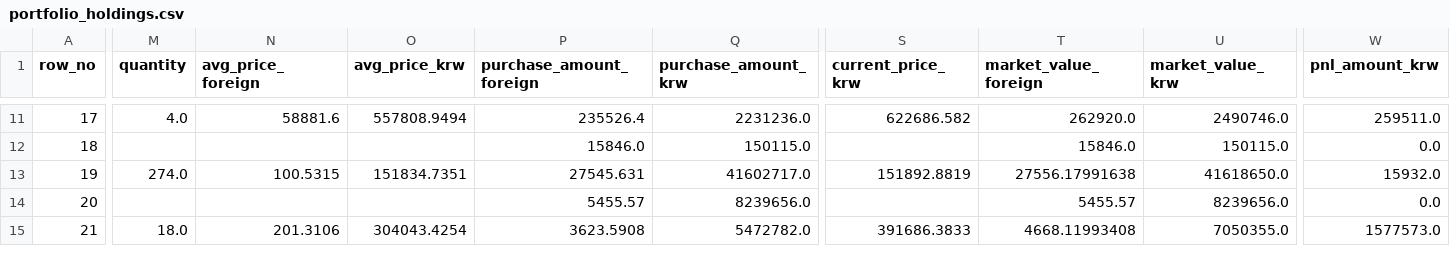
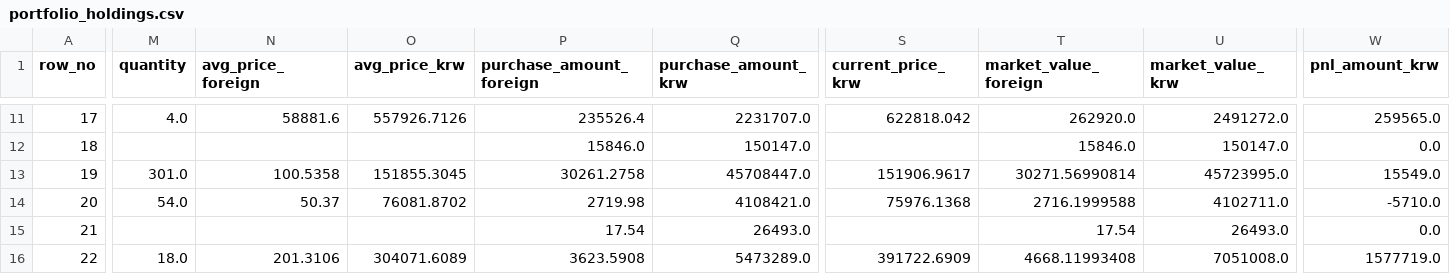
Before and after one commit to Wandongkee/portfolio-dashboard, a CSV file: web_data/portfolio_holdings.csv, drawn as a sheet; only a part is shown, gaps mark what is left out; addresses are those after the commit; rows hold the shown columns only; the diff covers the shown part only; the diff names each change by its address in the sheet, - before the commit and + after, or states it on an @@ line.

```diff
--- a/web_data/portfolio_holdings.csv
+++ b/web_data/portfolio_holdings.csv
-O11 (avg_price_krw): 557808.9494
+O11 (avg_price_krw): 557926.7126
-Q11 (purchase_amount_krw): 2231236.0
+Q11 (purchase_amount_krw): 2231707.0
-S11 (current_price_krw): 622686.582
+S11 (current_price_krw): 622818.042
-U11 (market_value_krw): 2490746.0
+U11 (market_value_krw): 2491272.0
-W11 (pnl_amount_krw): 259511.0
+W11 (pnl_amount_krw): 259565.0
-Q12 (purchase_amount_krw): 150115.0
+Q12 (purchase_amount_krw): 150147.0
-U12 (market_value_krw): 150115.0
+U12 (market_value_krw): 150147.0
-M13 (quantity): 274.0
+M13 (quantity): 301.0
-N13 (avg_price_foreign): 100.5315
+N13 (avg_price_foreign): 100.5358
-O13 (avg_price_krw): 151834.7351
+O13 (avg_price_krw): 151855.3045
-P13 (purchase_amount_foreign): 27545.631
+P13 (purchase_amount_foreign): 30261.2758
-Q13 (purchase_amount_krw): 41602717.0
+Q13 (purchase_amount_krw): 45708447.0
-S13 (current_price_krw): 151892.8819
+S13 (current_price_krw): 151906.9617
-T13 (market_value_foreign): 27556.17991638
+T13 (market_value_foreign): 30271.56990814
-U13 (market_value_krw): 41618650.0
+U13 (market_value_krw): 45723995.0
-W13 (pnl_amount_krw): 15932.0
+W13 (pnl_amount_krw): 15549.0
+row 14: 20 | 54.0 | 50.37 | 76081.8702 | 2719.98 | 4108421.0 | 75976.1368 | 2716.1999588 | 4102711.0 | -5710.0
@@ column A (row_no) renumbered from row 15 down @@
-P15 (purchase_amount_foreign): 5455.57
+P15 (purchase_amount_foreign): 17.54
-Q15 (purchase_amount_krw): 8239656.0
+Q15 (purchase_amount_krw): 26493.0
-T15 (market_value_foreign): 5455.57
+T15 (market_value_foreign): 17.54
-U15 (market_value_krw): 8239656.0
+U15 (market_value_krw): 26493.0
-O16 (avg_price_krw): 304043.4254
+O16 (avg_price_krw): 304071.6089
-Q16 (purchase_amount_krw): 5472782.0
+Q16 (purchase_amount_krw): 5473289.0
-S16 (current_price_krw): 391686.3833
+S16 (current_price_krw): 391722.6909
-U16 (market_value_krw): 7050355.0
+U16 (market_value_krw): 7051008.0
-W16 (pnl_amount_krw): 1577573.0
+W16 (pnl_amount_krw): 1577719.0
```
Also changed, not shown: 92 edited cells elsewhere in this file, web_data/portfolio_summary.csv, 2 other files.
